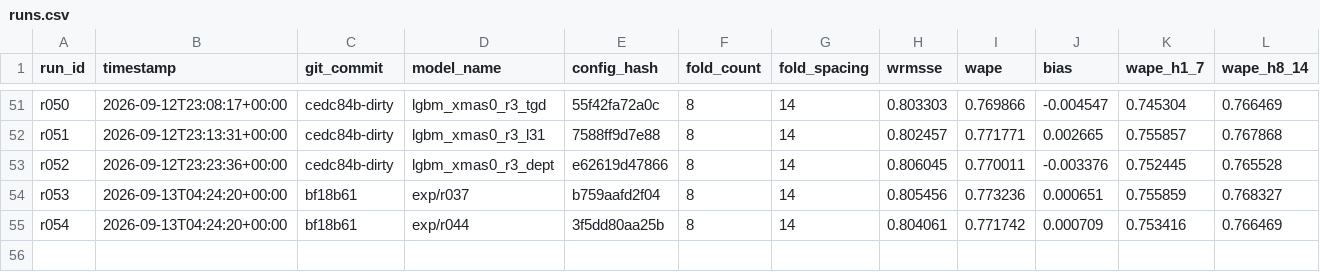
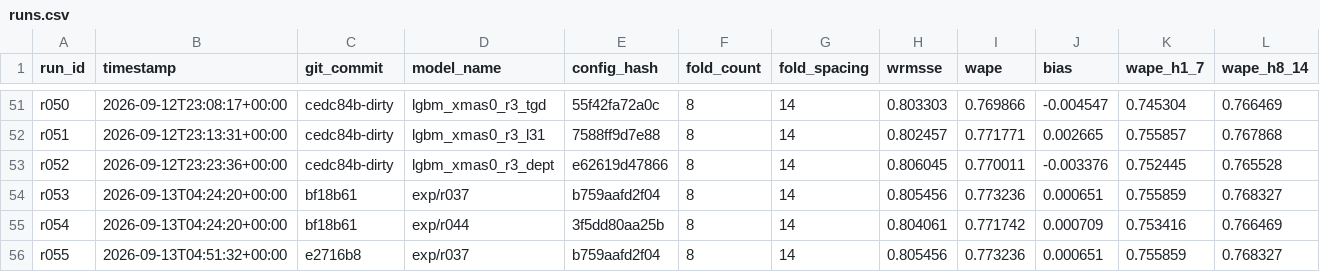
Before and after one commit to rslayer/kepler, a CSV file: runs/runs.csv, drawn as a sheet; only a part is shown, gaps mark what is left out; rows hold the shown columns only; the diff names each change by its address in the sheet, - before the commit and + after, or states it on an @@ line.

```diff
--- a/runs/runs.csv
+++ b/runs/runs.csv
+row 56: r055 | 2026-09-13T04:51:32+00:00 | e2716b8 | exp/r037 | b759aafd2f04 | 8 | 14 | 0.805456 | 0.773236 | 0.000651 | 0.755859 | 0.768327
```
Also changed, not shown: 1 other file.
